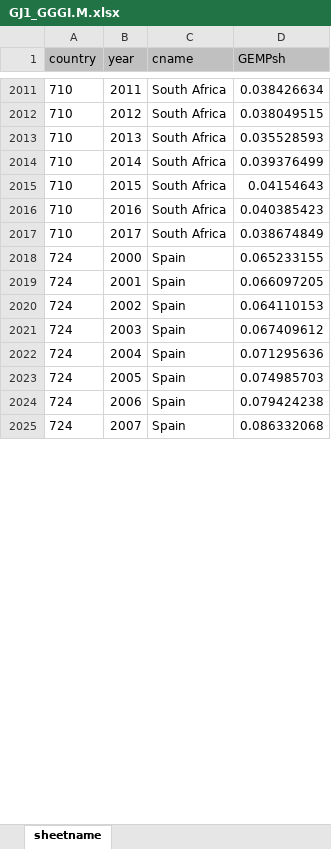
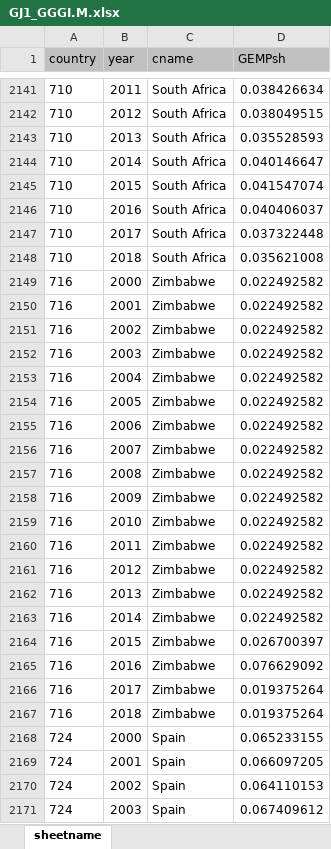
Before and after one commit to simonzabrocki/Anticipe, an Excel workbook: data/indicator/GJ1/raw/GJ1_GGGI.M.xlsx, sheet sheetname, drawn as a sheet; only a part is shown, gaps mark what is left out; the shorter side is filled out with more unchanged rows; values as stored, in another font and other column widths than the file's, no borders; addresses are those after the commit; the diff covers the shown part only; the diff names each change by its address in the sheet, - before the commit and + after, or states it on an @@ line.

Commit message:
update GJ1 indicator

```diff
--- a/data/indicator/GJ1/raw/GJ1_GGGI.M.xlsx (sheet sheetname)
+++ b/data/indicator/GJ1/raw/GJ1_GGGI.M.xlsx (sheet sheetname)
-D2144 (GEMPsh): 0.039376499
+D2144 (GEMPsh): 0.040146647
-D2145 (GEMPsh): 0.04154643
+D2145 (GEMPsh): 0.041547074
-D2146 (GEMPsh): 0.040385423
+D2146 (GEMPsh): 0.040406037
-D2147 (GEMPsh): 0.038674849
+D2147 (GEMPsh): 0.037322448
+row 2148: 710 | 2018 | South Africa | 0.035621008
+row 2149: 716 | 2000 | Zimbabwe | 0.022492582
+row 2150: 716 | 2001 | Zimbabwe | 0.022492582
+row 2151: 716 | 2002 | Zimbabwe | 0.022492582
+row 2152: 716 | 2003 | Zimbabwe | 0.022492582
+row 2153: 716 | 2004 | Zimbabwe | 0.022492582
+row 2154: 716 | 2005 | Zimbabwe | 0.022492582
+row 2155: 716 | 2006 | Zimbabwe | 0.022492582
+row 2156: 716 | 2007 | Zimbabwe | 0.022492582
+row 2157: 716 | 2008 | Zimbabwe | 0.022492582
+row 2158: 716 | 2009 | Zimbabwe | 0.022492582
+row 2159: 716 | 2010 | Zimbabwe | 0.022492582
+row 2160: 716 | 2011 | Zimbabwe | 0.022492582
+row 2161: 716 | 2012 | Zimbabwe | 0.022492582
+row 2162: 716 | 2013 | Zimbabwe | 0.022492582
+row 2163: 716 | 2014 | Zimbabwe | 0.022492582
+row 2164: 716 | 2015 | Zimbabwe | 0.026700397
+row 2165: 716 | 2016 | Zimbabwe | 0.076629092
+row 2166: 716 | 2017 | Zimbabwe | 0.019375264
+row 2167: 716 | 2018 | Zimbabwe | 0.019375264
```
Also changed, not shown: 170 added rows and 196 edited cells elsewhere in this sheet, 3 other files.
